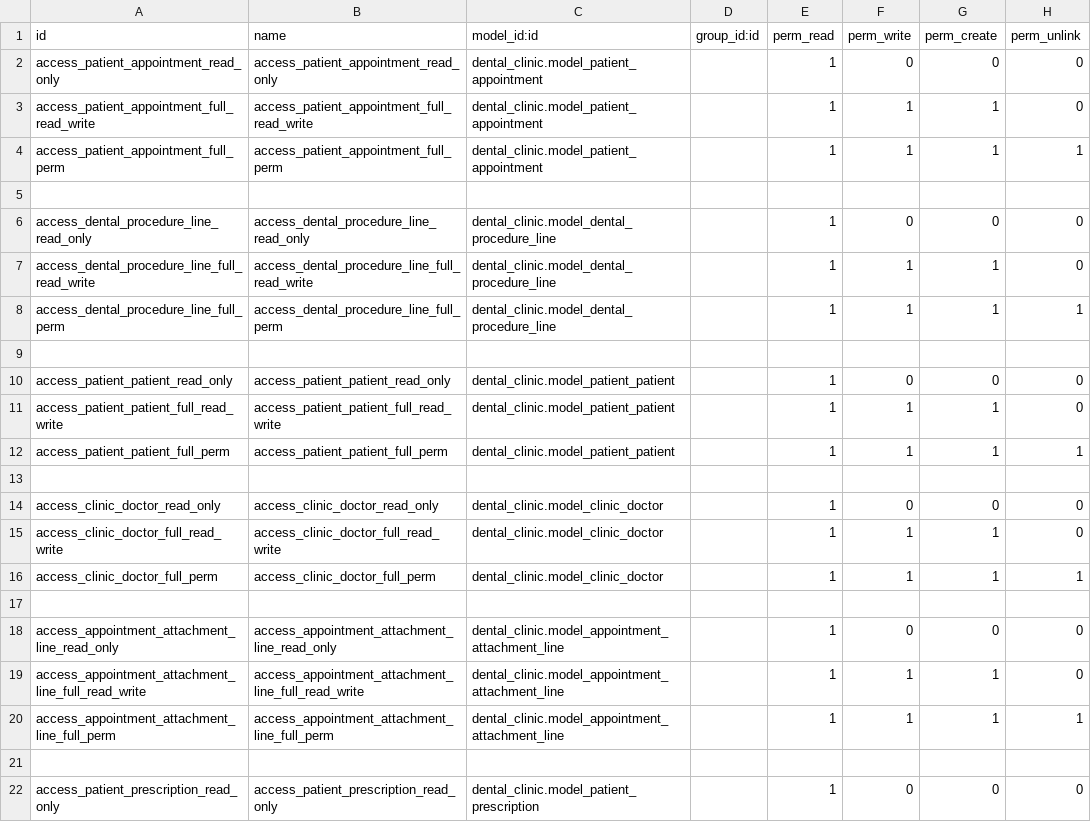
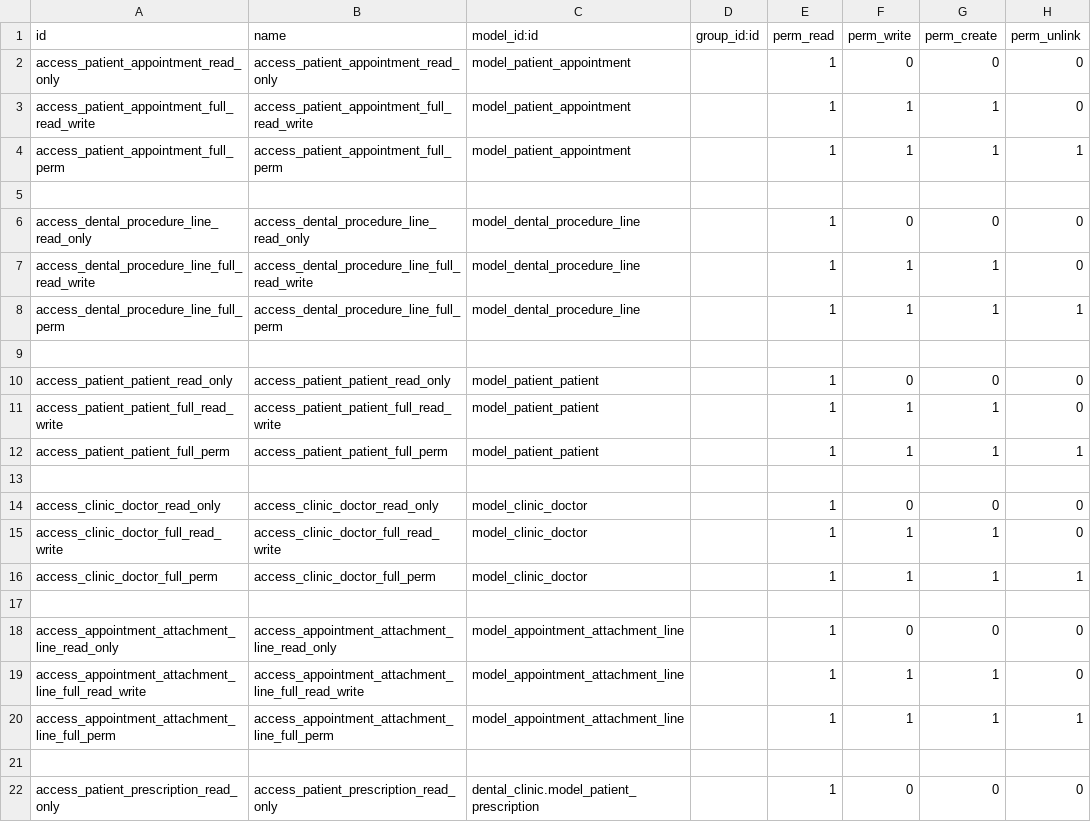
Before and after one commit to SDJAIM/Dental-Clinic, a CSV file: security/ir.model.access.csv, drawn as a sheet; only a part is shown.

Commit message:
Fix Model Name csv security

```diff
--- a/security/ir.model.access.csv
+++ b/security/ir.model.access.csv
@@ -1,21 +1,21 @@
 id,name,model_id:id,group_id:id,perm_read,perm_write,perm_create,perm_unlink
-access_patient_appointment_read_only,access_patient_appointment_read_only,dental_clinic.model_patient_appointment,,1,0,0,0
-access_patient_appointment_full_read_write,access_patient_appointment_full_read_write,dental_clinic.model_patient_appointment,,1,1,1,0
-access_patient_appointment_full_perm,access_patient_appointment_full_perm,dental_clinic.model_patient_appointment,,1,1,1,1
+access_patient_appointment_read_only,access_patient_appointment_read_only,model_patient_appointment,,1,0,0,0
+access_patient_appointment_full_read_write,access_patient_appointment_full_read_write,model_patient_appointment,,1,1,1,0
+access_patient_appointment_full_perm,access_patient_appointment_full_perm,model_patient_appointment,,1,1,1,1
 
-access_dental_procedure_line_read_only,access_dental_procedure_line_read_only,dental_clinic.model_dental_procedure_line,,1,0,0,0
-access_dental_procedure_line_full_read_write,access_dental_procedure_line_full_read_write,dental_clinic.model_dental_procedure_line,,1,1,1,0
-access_dental_procedure_line_full_perm,access_dental_procedure_line_full_perm,dental_clinic.model_dental_procedure_line,,1,1,1,1
+access_dental_procedure_line_read_only,access_dental_procedure_line_read_only,model_dental_procedure_line,,1,0,0,0
+access_dental_procedure_line_full_read_write,access_dental_procedure_line_full_read_write,model_dental_procedure_line,,1,1,1,0
+access_dental_procedure_line_full_perm,access_dental_procedure_line_full_perm,model_dental_procedure_line,,1,1,1,1
 
-access_patient_patient_read_only,access_patient_patient_read_only,dental_clinic.model_patient_patient,,1,0,0,0
-access_patient_patient_full_read_write,access_patient_patient_full_read_write,dental_clinic.model_patient_patient,,1,1,1,0
-access_patient_patient_full_perm,access_patient_patient_full_perm,dental_clinic.model_patient_patient,,1,1,1,1
+access_patient_patient_read_only,access_patient_patient_read_only,model_patient_patient,,1,0,0,0
+access_patient_patient_full_read_write,access_patient_patient_full_read_write,model_patient_patient,,1,1,1,0
+access_patient_patient_full_perm,access_patient_patient_full_perm,model_patient_patient,,1,1,1,1
 
-access_clinic_doctor_read_only,access_clinic_doctor_read_only,dental_clinic.model_clinic_doctor,,1,0,0,0
-access_clinic_doctor_full_read_write,access_clinic_doctor_full_read_write,dental_clinic.model_clinic_doctor,,1,1,1,0
-access_clinic_doctor_full_perm,access_clinic_doctor_full_perm,dental_clinic.model_clinic_doctor,,1,1,1,1
+access_clinic_doctor_read_only,access_clinic_doctor_read_only,model_clinic_doctor,,1,0,0,0
+access_clinic_doctor_full_read_write,access_clinic_doctor_full_read_write,model_clinic_doctor,,1,1,1,0
+access_clinic_doctor_full_perm,access_clinic_doctor_full_perm,model_clinic_doctor,,1,1,1,1
 
-access_appointment_attachment_line_read_only,access_appointment_attachment_line_read_only,dental_clinic.model_appointment_attachment_line,,1,0,0,0
-access_appointment_attachment_line_full_read_write,access_appointment_attachment_line_full_read_write,dental_clinic.model_appointment_attachment_line,,1,1,1,0
-access_appointment_attachment_line_full_perm,access_appointment_attachment_line_full_perm,dental_clinic.model_appointment_attachment_line,,1,1,1,1
+access_appointment_attachment_line_read_only,access_appointment_attachment_line_read_only,model_appointment_attachment_line,,1,0,0,0
+access_appointment_attachment_line_full_read_write,access_appointment_attachment_line_full_read_write,model_appointment_attachment_line,,1,1,1,0
+access_appointment_attachment_line_full_perm,access_appointment_attachment_line_full_perm,model_appointment_attachment_line,,1,1,1,1
 
```
